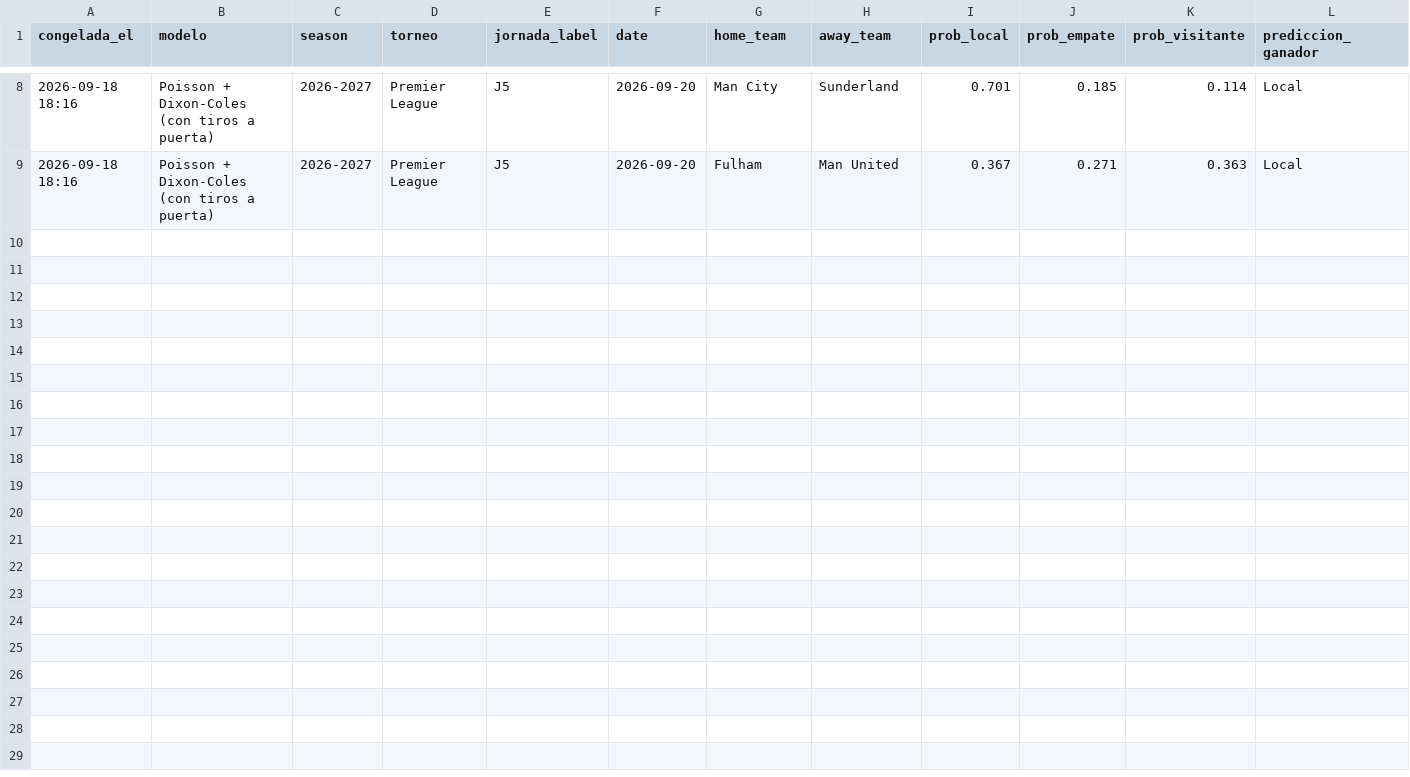
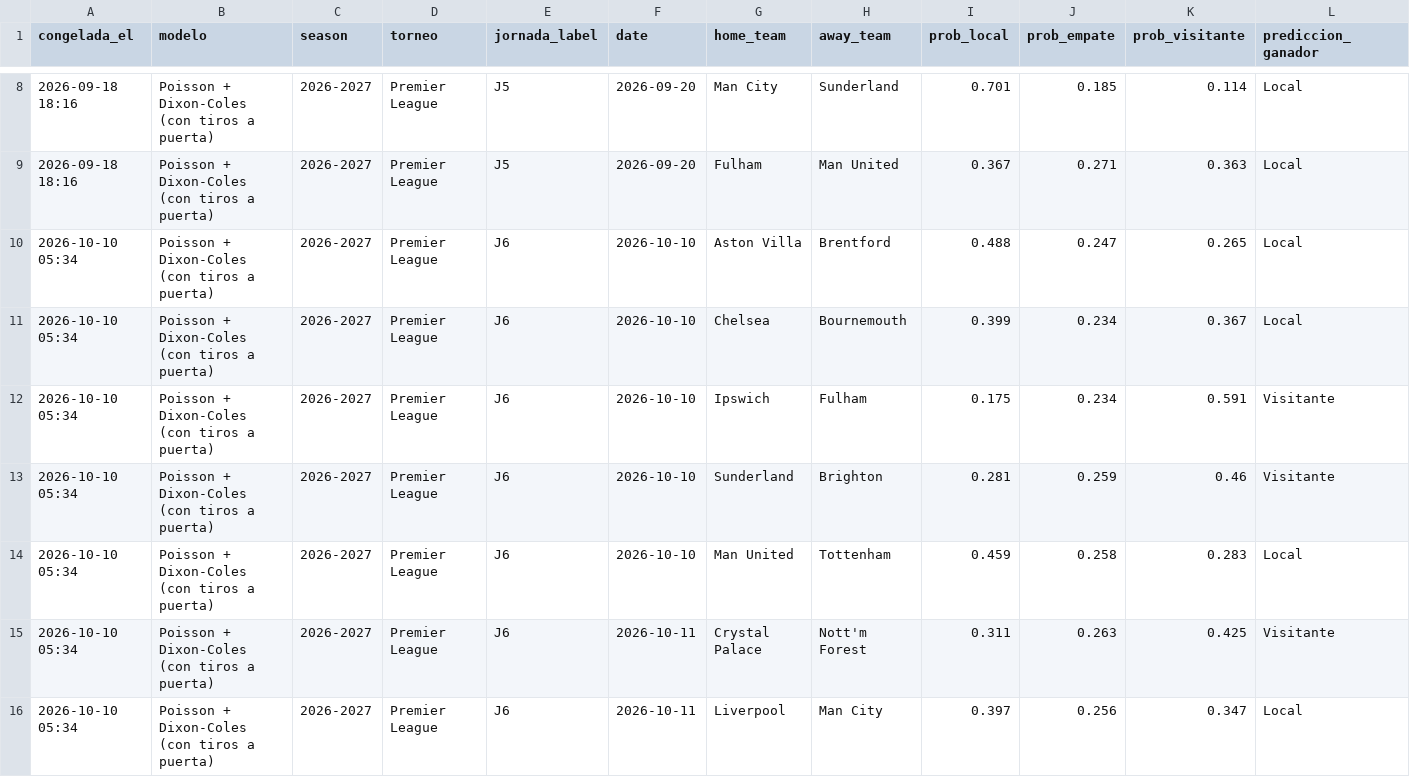
Before and after one commit to cesarcm590/big-data-futbol, a CSV file: registro/predicciones_congeladas_premier.csv, drawn as a sheet; only a part is shown, gaps mark what is left out; rows hold the shown columns only; the diff names each change by its address in the sheet, - before the commit and + after, or states it on an @@ line.

```diff
--- a/registro/predicciones_congeladas_premier.csv
+++ b/registro/predicciones_congeladas_premier.csv
+row 10: 2026-10-10 05:34 | Poisson + Dixon-Coles (con tiros a puerta) | 2026-2027 | Premier League | J6 | 2026-10-10 | Aston Villa | Brentford | 0.488 | 0.247 | 0.265 | Local
+row 11: 2026-10-10 05:34 | Poisson + Dixon-Coles (con tiros a puerta) | 2026-2027 | Premier League | J6 | 2026-10-10 | Chelsea | Bournemouth | 0.399 | 0.234 | 0.367 | Local
+row 12: 2026-10-10 05:34 | Poisson + Dixon-Coles (con tiros a puerta) | 2026-2027 | Premier League | J6 | 2026-10-10 | Ipswich | Fulham | 0.175 | 0.234 | 0.591 | Visitante
+row 13: 2026-10-10 05:34 | Poisson + Dixon-Coles (con tiros a puerta) | 2026-2027 | Premier League | J6 | 2026-10-10 | Sunderland | Brighton | 0.281 | 0.259 | 0.46 | Visitante
+row 14: 2026-10-10 05:34 | Poisson + Dixon-Coles (con tiros a puerta) | 2026-2027 | Premier League | J6 | 2026-10-10 | Man United | Tottenham | 0.459 | 0.258 | 0.283 | Local
+row 15: 2026-10-10 05:34 | Poisson + Dixon-Coles (con tiros a puerta) | 2026-2027 | Premier League | J6 | 2026-10-11 | Crystal Palace | Nott'm Forest | 0.311 | 0.263 | 0.425 | Visitante
+row 16: 2026-10-10 05:34 | Poisson + Dixon-Coles (con tiros a puerta) | 2026-2027 | Premier League | J6 | 2026-10-11 | Liverpool | Man City | 0.397 | 0.256 | 0.347 | Local
```
Also changed, not shown: registro/predicciones_congeladas.csv, registro/predicciones_congeladas_bundesliga.csv, 22 other files.
